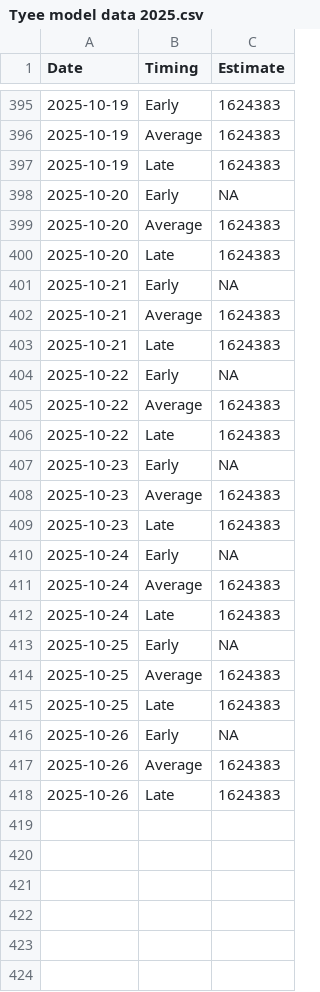
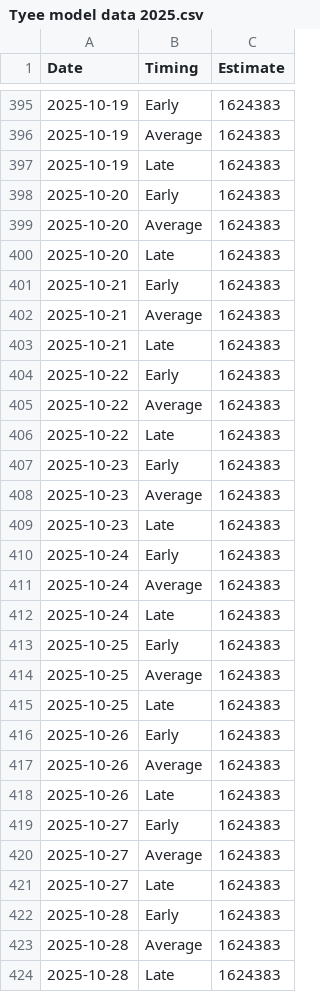
Before and after one commit to Coastland-Research/skeena-salmon-inseason-updates, a CSV file: data/current_year/Tyee model data 2025.csv, drawn as a sheet; only a part is shown, gaps mark what is left out; the diff covers the shown part only.

Commit message:
extended Babine coho data to November 5

```diff
--- a/data/current_year/Tyee model data 2025.csv
+++ b/data/current_year/Tyee model data 2025.csv
@@ -397,22 +397,28 @@
 2025-10-19,"Late",1624383
-2025-10-20,"Early",NA
+2025-10-20,"Early",1624383
 2025-10-20,"Average",1624383
 2025-10-20,"Late",1624383
-2025-10-21,"Early",NA
+2025-10-21,"Early",1624383
 2025-10-21,"Average",1624383
 2025-10-21,"Late",1624383
-2025-10-22,"Early",NA
+2025-10-22,"Early",1624383
 2025-10-22,"Average",1624383
 2025-10-22,"Late",1624383
-2025-10-23,"Early",NA
+2025-10-23,"Early",1624383
 2025-10-23,"Average",1624383
 2025-10-23,"Late",1624383
-2025-10-24,"Early",NA
+2025-10-24,"Early",1624383
 2025-10-24,"Average",1624383
 2025-10-24,"Late",1624383
-2025-10-25,"Early",NA
+2025-10-25,"Early",1624383
 2025-10-25,"Average",1624383
 2025-10-25,"Late",1624383
-2025-10-26,"Early",NA
+2025-10-26,"Early",1624383
 2025-10-26,"Average",1624383
 2025-10-26,"Late",1624383
+2025-10-27,"Early",1624383
+2025-10-27,"Average",1624383
+2025-10-27,"Late",1624383
+2025-10-28,"Early",1624383
+2025-10-28,"Average",1624383
+2025-10-28,"Late",1624383
```
Also changed, not shown: 24 added rows elsewhere in this file, data/current_year/babine fence 2025.csv, data/current_year/tyee data 2025.csv, 19 other files.
